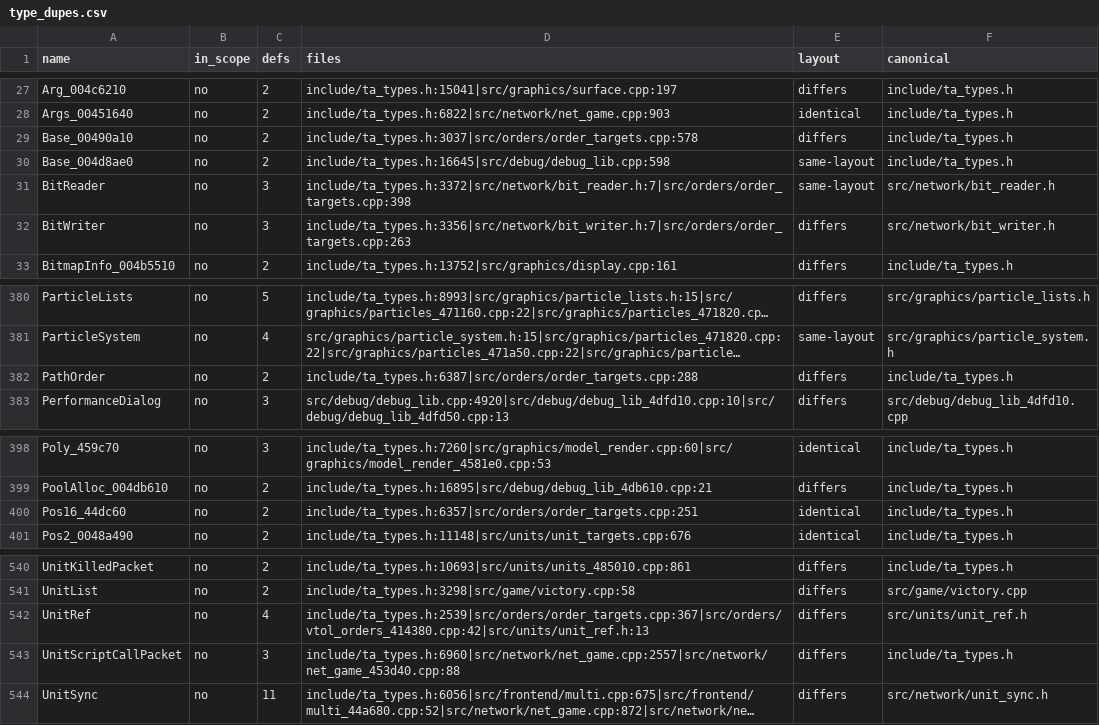
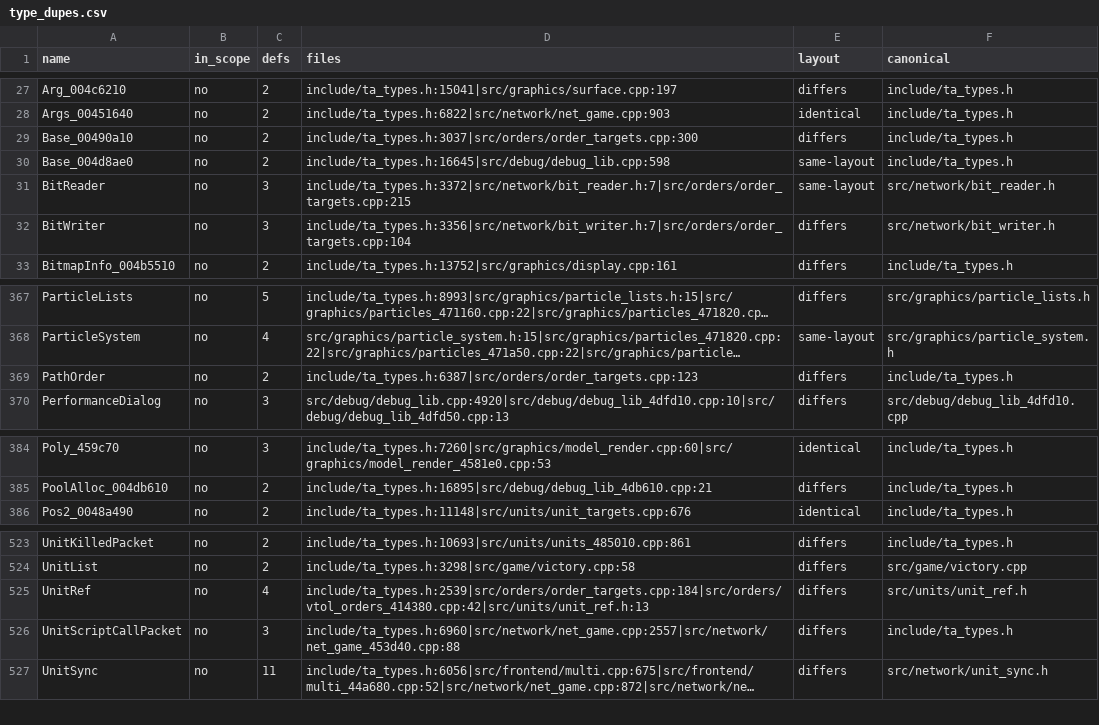
Before and after one commit to Thaldren-Archive-Forks/byte-tactics-moddable, a CSV file: data/type_dupes.csv, drawn as a sheet; only a part is shown, gaps mark what is left out; long unchanged cells end in …; removed rows and columns are numbered as before the commit, all else as after; the diff covers the shown part only; the diff names each change by its address in the sheet, - before the commit and + after, or states it on an @@ line.

```diff
--- a/data/type_dupes.csv
+++ b/data/type_dupes.csv
-D29 (files): include/ta_types.h:3037|src/orders/order_targets.cpp:578
+D29 (files): include/ta_types.h:3037|src/orders/order_targets.cpp:300
-D31 (files): include/ta_types.h:3372|src/network/bit_reader.h:7|src/orders/order_targets.cpp:398
+D31 (files): include/ta_types.h:3372|src/network/bit_reader.h:7|src/orders/order_targets.cpp:215
-D32 (files): include/ta_types.h:3356|src/network/bit_writer.h:7|src/orders/order_targets.cpp:263
+D32 (files): include/ta_types.h:3356|src/network/bit_writer.h:7|src/orders/order_targets.cpp:104
-D369 (files): include/ta_types.h:6387|src/orders/order_targets.cpp:288
+D369 (files): include/ta_types.h:6387|src/orders/order_targets.cpp:123
-row 400: Pos16_44dc60 | no | 2 | include/ta_types.h:6357|src/orders/order_targets.cpp:251 | identical | include/ta_types.h
-D525 (files): include/ta_types.h:2539|src/orders/order_targets.cpp:367|src/orders/vtol_orders_414380.cpp:42|src/units/unit_ref.h:13
+D525 (files): include/ta_types.h:2539|src/orders/order_targets.cpp:184|src/orders/vtol_orders_414380.cpp:42|src/units/unit_ref.h:13
```
Also changed, not shown: 16 removed rows elsewhere in this file, data/coupling.csv.
